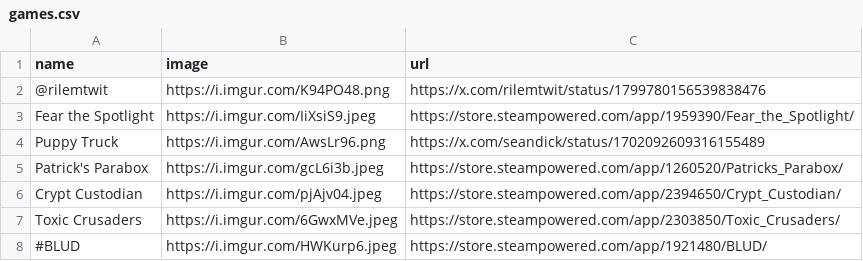
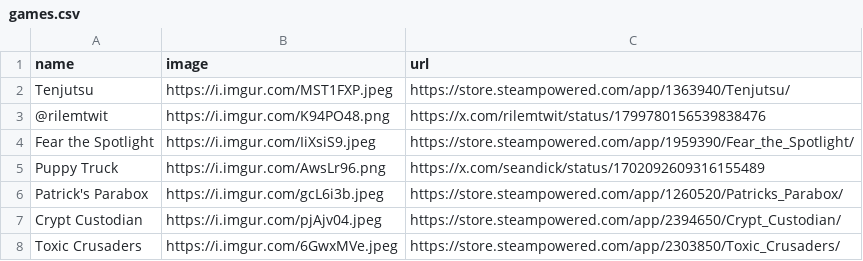
Before and after one commit to RaycatWhoDat/games-list, a CSV file: games.csv, drawn as a sheet; only a part is shown; the shorter side is filled out with more unchanged rows.

Commit message:
NOJIRA | Updates. | [Ray]

```diff
--- a/games.csv
+++ b/games.csv
@@ -1,2 +1,3 @@
 "name","image","url"
+"Tenjutsu","https://i.imgur.com/MST1FXP.jpeg","https://store.steampowered.com/app/1363940/Tenjutsu/"
 "@rilemtwit","https://i.imgur.com/K94PO48.png","https://x.com/rilemtwit/status/1799780156539838476"
```
